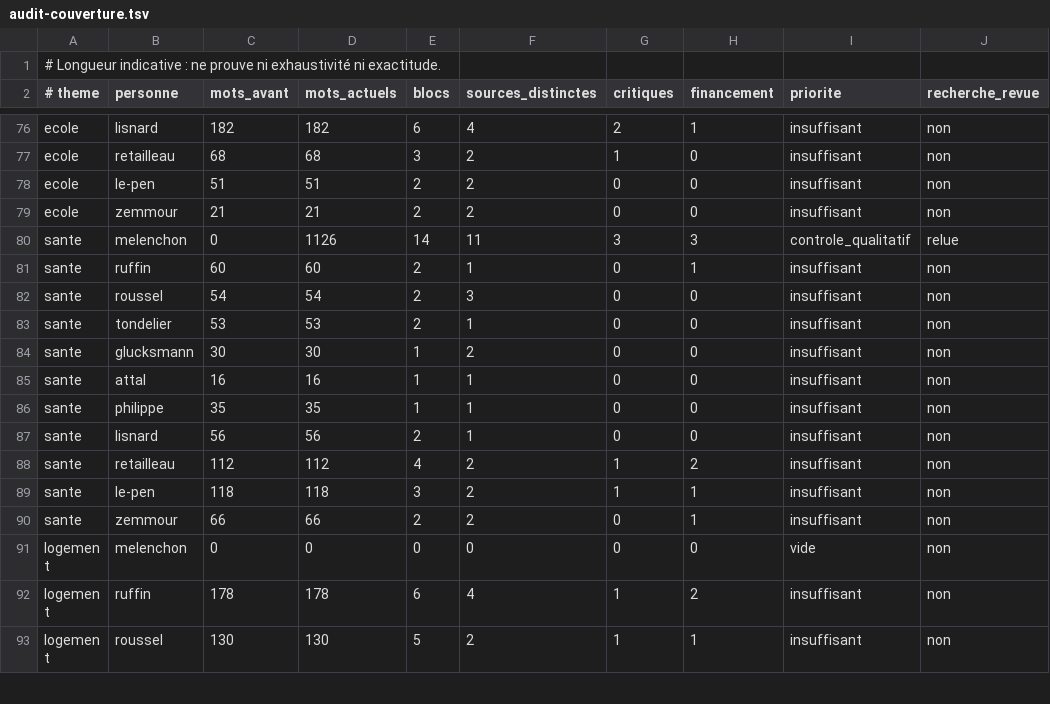
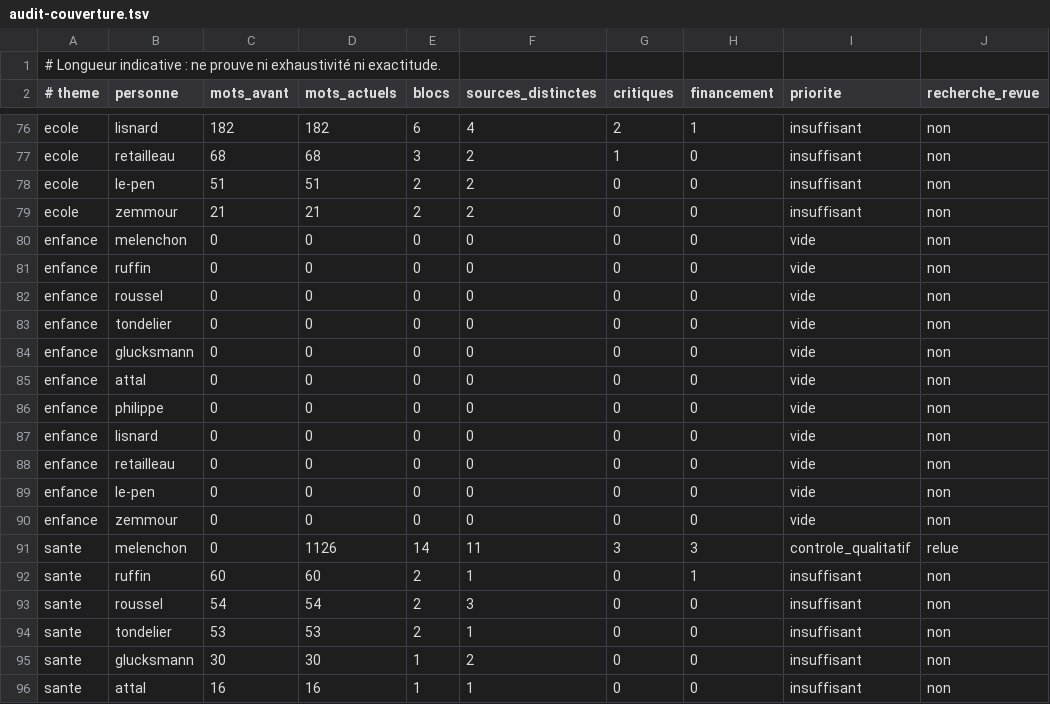
Before and after one commit to adrienconrath/pourquivoter, a TSV file: data/audit-couverture.tsv, drawn as a sheet; only a part is shown, gaps mark what is left out; the shorter side is filled out with more unchanged rows.

Commit message:
Ajouter Protection de l’enfance aux vingt-cinq thèmes et au suivi de recherche

```diff
--- a/data/audit-couverture.tsv
+++ b/data/audit-couverture.tsv
@@ -79,2 +79,13 @@ ecole|le-pen|51|51|2|2|0|0|insuffisant|non
 ecole|zemmour|21|21|2|2|0|0|insuffisant|non
+enfance|melenchon|0|0|0|0|0|0|vide|non
+enfance|ruffin|0|0|0|0|0|0|vide|non
+enfance|roussel|0|0|0|0|0|0|vide|non
+enfance|tondelier|0|0|0|0|0|0|vide|non
+enfance|glucksmann|0|0|0|0|0|0|vide|non
+enfance|attal|0|0|0|0|0|0|vide|non
+enfance|philippe|0|0|0|0|0|0|vide|non
+enfance|lisnard|0|0|0|0|0|0|vide|non
+enfance|retailleau|0|0|0|0|0|0|vide|non
+enfance|le-pen|0|0|0|0|0|0|vide|non
+enfance|zemmour|0|0|0|0|0|0|vide|non
 sante|melenchon|0|1126|14|11|3|3|controle_qualitatif|relue
```
Also changed, not shown: data/themes.tsv, 2 other files.
